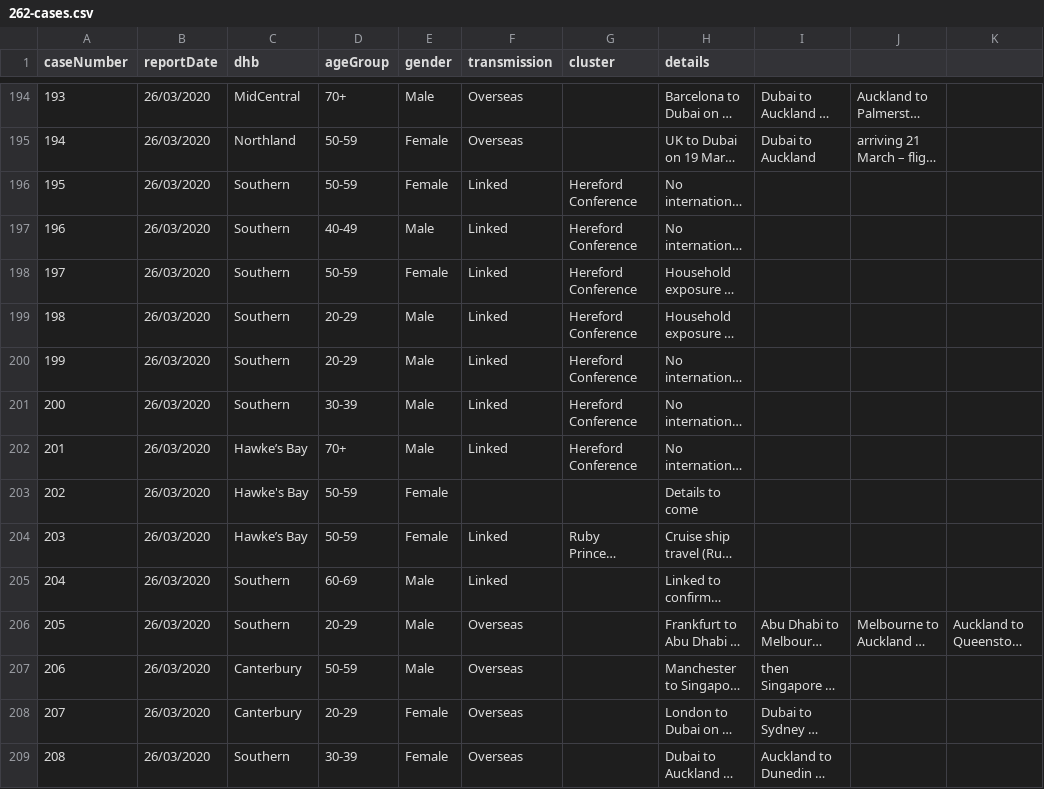
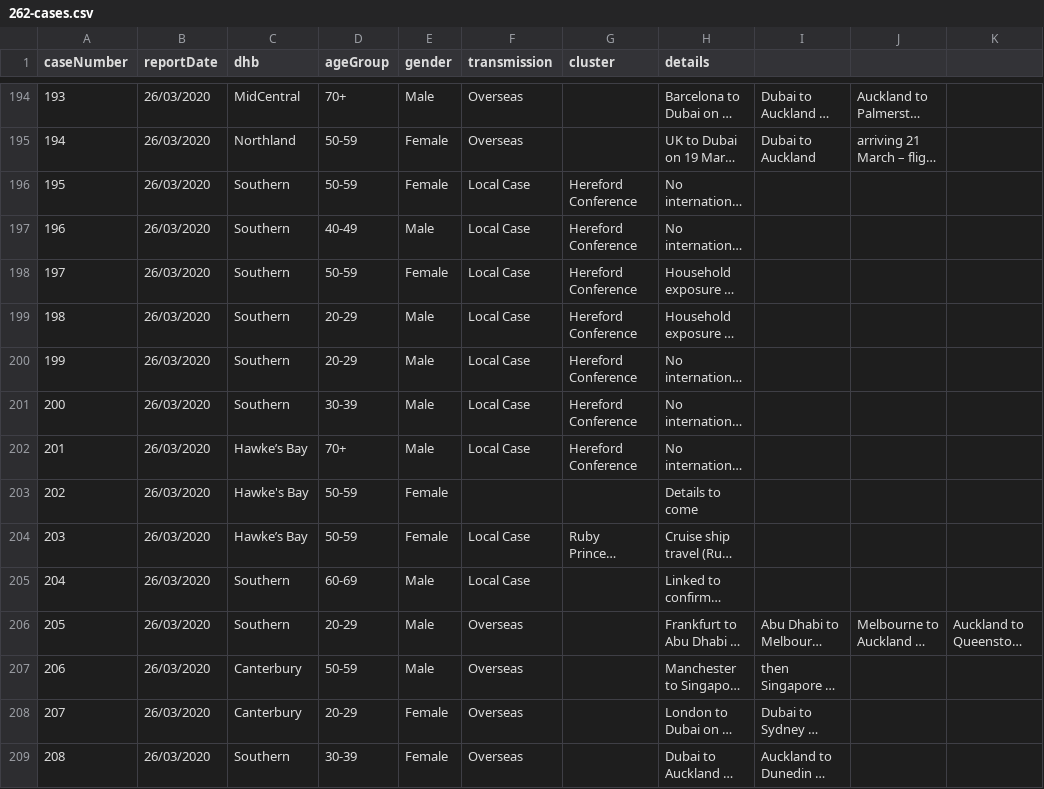
Before and after one commit to stevemanion/nz-covid19-travel-data, a CSV file: data/meta/262-cases.csv, drawn as a sheet; only a part is shown, gaps mark what is left out; long unchanged cells end in …; the diff covers the shown part only; the diff names each change by its address in the sheet, - before the commit and + after, or states it on an @@ line.

Commit message:
Revised 'transmission' terminology to further line up with cases after the 28th of March, which specify cases as International Travel (YES | NO). Cases before this date do not specify when international travel has been ruled out. It is useful to retain information on whether international travel has been ruled out, so it should not be thrown away when listing transmission details.
International Travel YES | Overseas -> Overseas (no change)
International Travel NO | Local (new value 'Local' introduced, case is domestic, but not clear if linked to known case or community transmission)
Linked -> Local Case (updated, case is domestic and linked to a known case)
Community -> Local Community (updated, case is domestic and linked to community transmission)

```diff
--- a/data/meta/262-cases.csv
+++ b/data/meta/262-cases.csv
-F196:F202 (transmission): Linked
+F196:F202 (transmission): Local Case
-F204:F205 (transmission): Linked
+F204:F205 (transmission): Local Case
```
Also changed, not shown: 49 edited cells elsewhere in this file.
